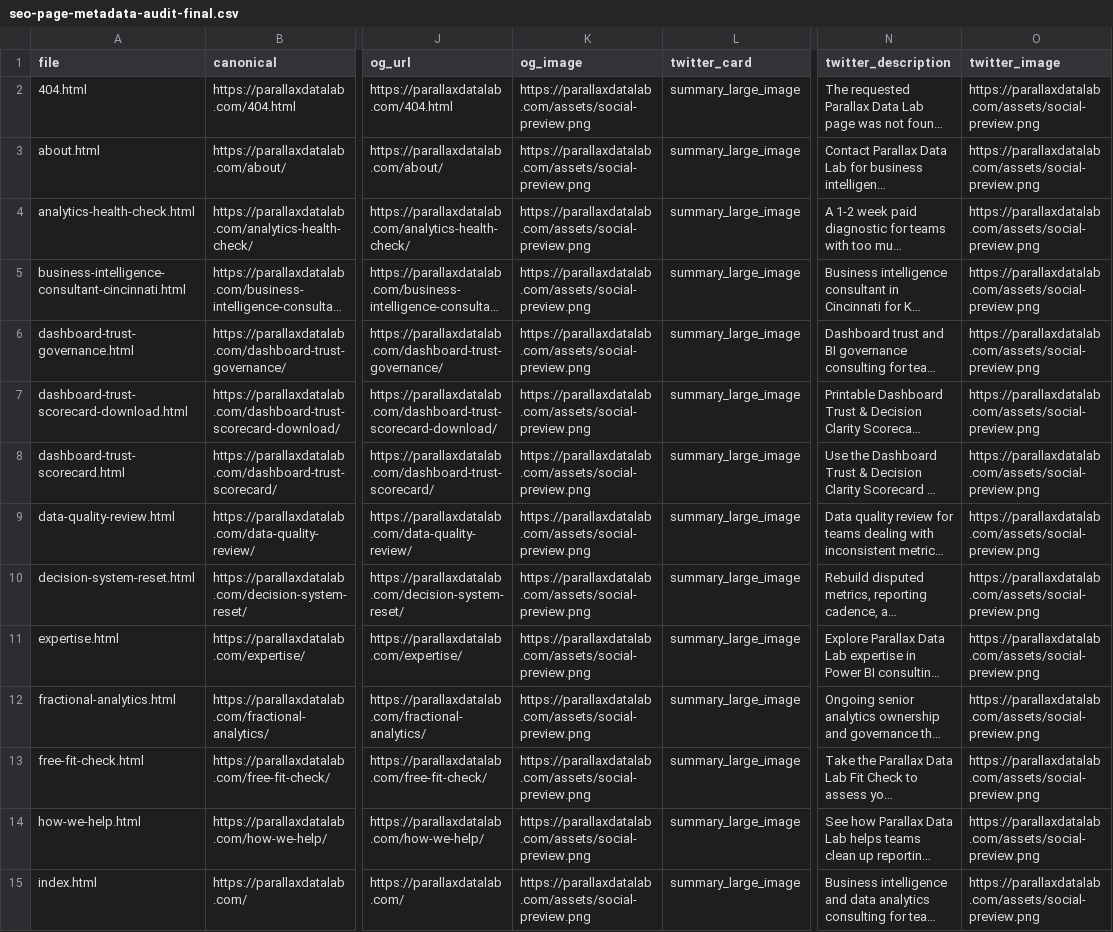
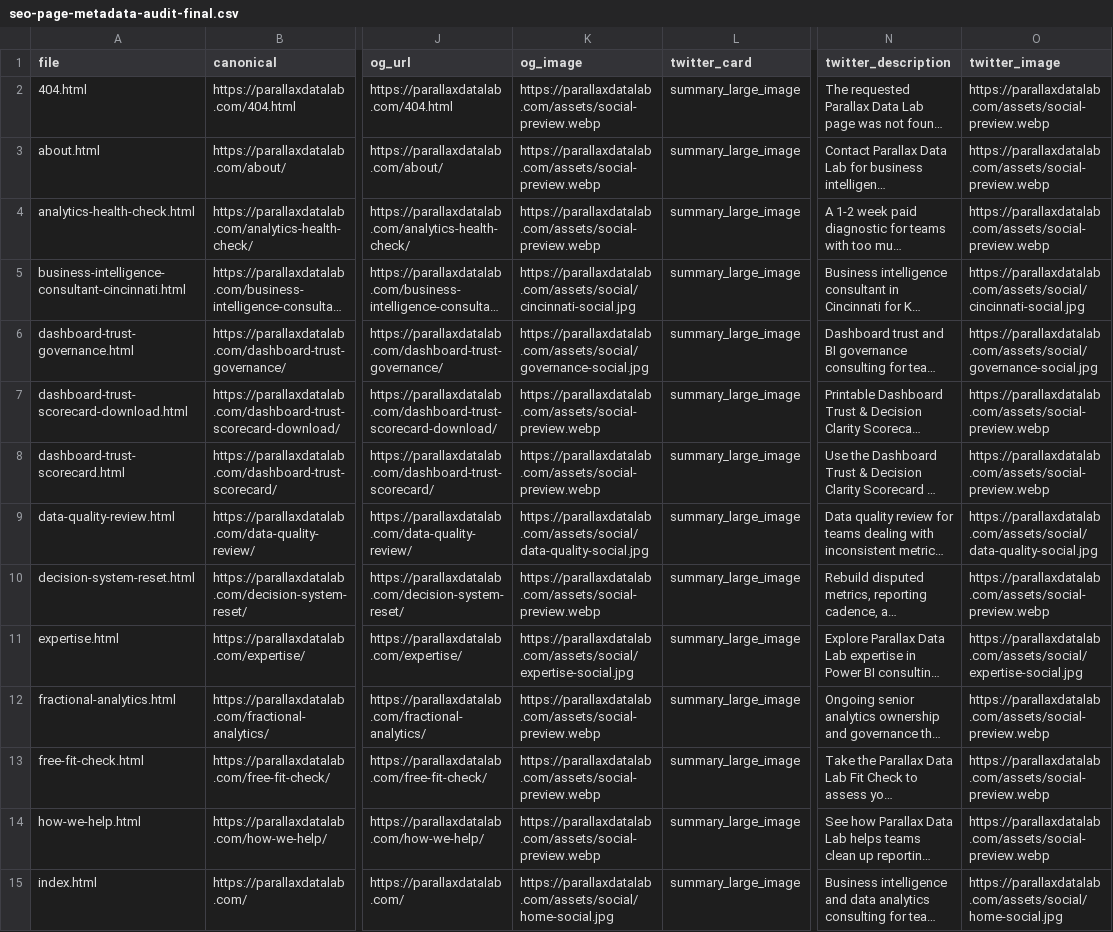
Before and after one commit to jonahnr/Website, a CSV file: seo-page-metadata-audit-final.csv, drawn as a sheet; only a part is shown, gaps mark what is left out; long unchanged cells end in …; the diff covers the shown part only; the diff names each change by its address in the sheet, - before the commit and + after, or states it on an @@ line.

```diff
--- a/seo-page-metadata-audit-final.csv
+++ b/seo-page-metadata-audit-final.csv
-K2:K4 (og_image): https://parallaxdatalab.com/assets/social-preview.png
+K2:K4 (og_image): https://parallaxdatalab.com/assets/social-preview.webp
-O2:O4 (twitter_image): https://parallaxdatalab.com/assets/social-preview.png
+O2:O4 (twitter_image): https://parallaxdatalab.com/assets/social-preview.webp
-K5 (og_image): https://parallaxdatalab.com/assets/social-preview.png
+K5 (og_image): https://parallaxdatalab.com/assets/social/cincinnati-social.jpg
-O5 (twitter_image): https://parallaxdatalab.com/assets/social-preview.png
+O5 (twitter_image): https://parallaxdatalab.com/assets/social/cincinnati-social.jpg
-K6 (og_image): https://parallaxdatalab.com/assets/social-preview.png
+K6 (og_image): https://parallaxdatalab.com/assets/social/governance-social.jpg
-O6 (twitter_image): https://parallaxdatalab.com/assets/social-preview.png
+O6 (twitter_image): https://parallaxdatalab.com/assets/social/governance-social.jpg
-K7:K8 (og_image): https://parallaxdatalab.com/assets/social-preview.png
+K7:K8 (og_image): https://parallaxdatalab.com/assets/social-preview.webp
-O7:O8 (twitter_image): https://parallaxdatalab.com/assets/social-preview.png
+O7:O8 (twitter_image): https://parallaxdatalab.com/assets/social-preview.webp
-K9 (og_image): https://parallaxdatalab.com/assets/social-preview.png
+K9 (og_image): https://parallaxdatalab.com/assets/social/data-quality-social.jpg
-O9 (twitter_image): https://parallaxdatalab.com/assets/social-preview.png
+O9 (twitter_image): https://parallaxdatalab.com/assets/social/data-quality-social.jpg
-K10 (og_image): https://parallaxdatalab.com/assets/social-preview.png
+K10 (og_image): https://parallaxdatalab.com/assets/social-preview.webp
-O10 (twitter_image): https://parallaxdatalab.com/assets/social-preview.png
+O10 (twitter_image): https://parallaxdatalab.com/assets/social-preview.webp
-K11 (og_image): https://parallaxdatalab.com/assets/social-preview.png
+K11 (og_image): https://parallaxdatalab.com/assets/social/expertise-social.jpg
-O11 (twitter_image): https://parallaxdatalab.com/assets/social-preview.png
+O11 (twitter_image): https://parallaxdatalab.com/assets/social/expertise-social.jpg
-K12:K14 (og_image): https://parallaxdatalab.com/assets/social-preview.png
+K12:K14 (og_image): https://parallaxdatalab.com/assets/social-preview.webp
-O12:O14 (twitter_image): https://parallaxdatalab.com/assets/social-preview.png
+O12:O14 (twitter_image): https://parallaxdatalab.com/assets/social-preview.webp
-K15 (og_image): https://parallaxdatalab.com/assets/social-preview.png
+K15 (og_image): https://parallaxdatalab.com/assets/social/home-social.jpg
-O15 (twitter_image): https://parallaxdatalab.com/assets/social-preview.png
+O15 (twitter_image): https://parallaxdatalab.com/assets/social/home-social.jpg
```
Also changed, not shown: 70 edited cells elsewhere in this file, 50 other files.
